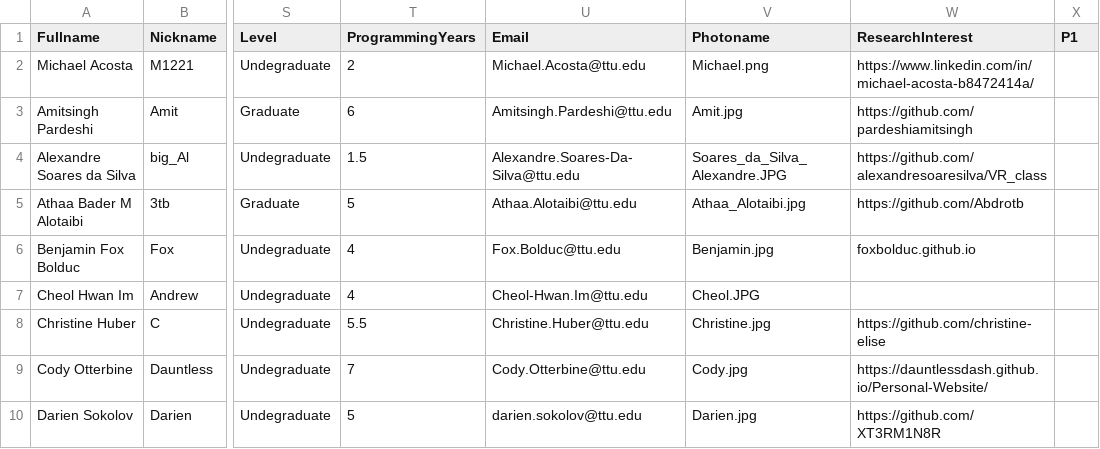
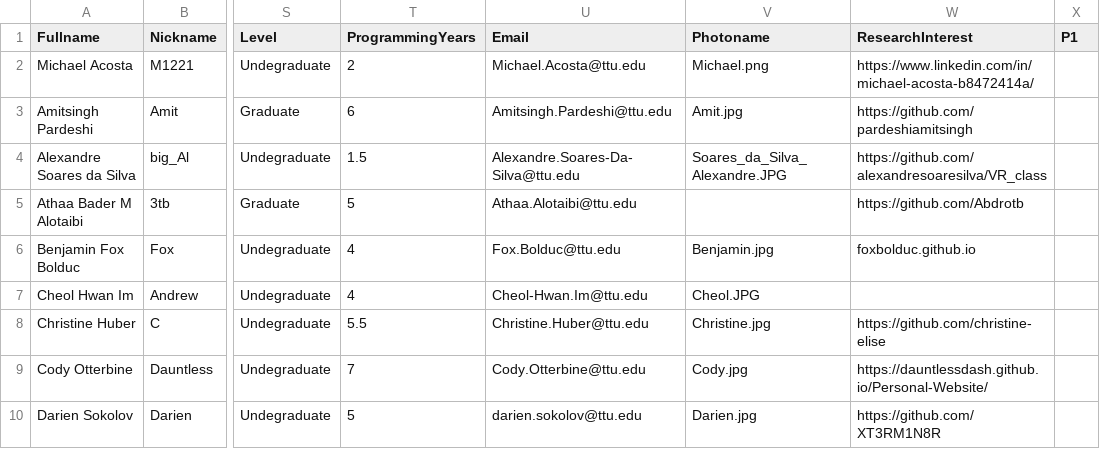
Before and after one commit to iDataVisualizationLab/5331Virtual-Reality, a CSV file: testJS/SP2018/data/Students.csv, drawn as a sheet; only a part is shown, gaps mark what is left out; the diff names each change by its address in the sheet, - before the commit and + after, or states it on an @@ line.

```diff
--- a/testJS/SP2018/data/Students.csv
+++ b/testJS/SP2018/data/Students.csv
-V5 (Photoname): Athaa_Alotaibi.jpg
+V5 (Photoname): (empty)
```
Also changed, not shown: 1 other file.
